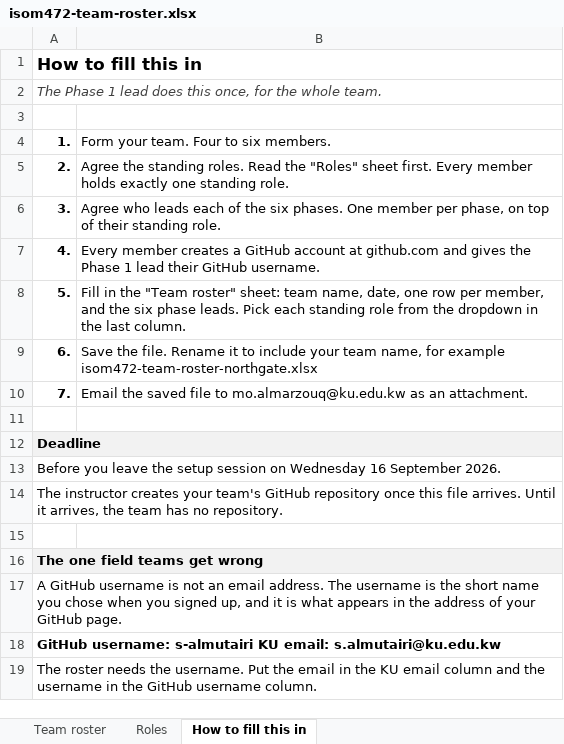
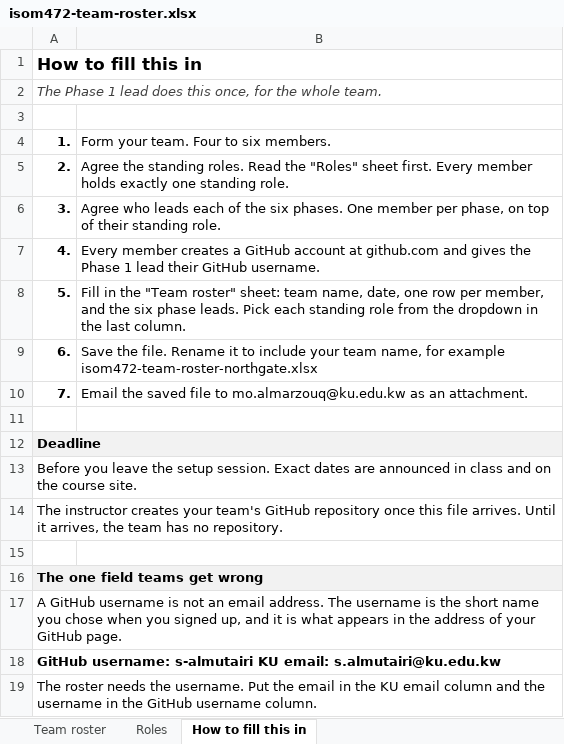
Before and after one commit to malmarz/isom472, an Excel workbook: forms/isom472-team-roster.xlsx, sheet How to fill this in, drawn as a sheet; values as stored, in another font and other column widths than the file's, no borders; the diff names each change by its address in the sheet, - before the commit and + after, or states it on an @@ line.

```diff
--- a/forms/isom472-team-roster.xlsx (sheet How to fill this in)
+++ b/forms/isom472-team-roster.xlsx (sheet How to fill this in)
-A13 (1.): …the setup session on Wednesday 16 September 2026.
+A13 (1.): …the setup session. Exact dates are announced in class and on the course site.
```
Also changed, not shown: sheet Team roster, 5 other files.
